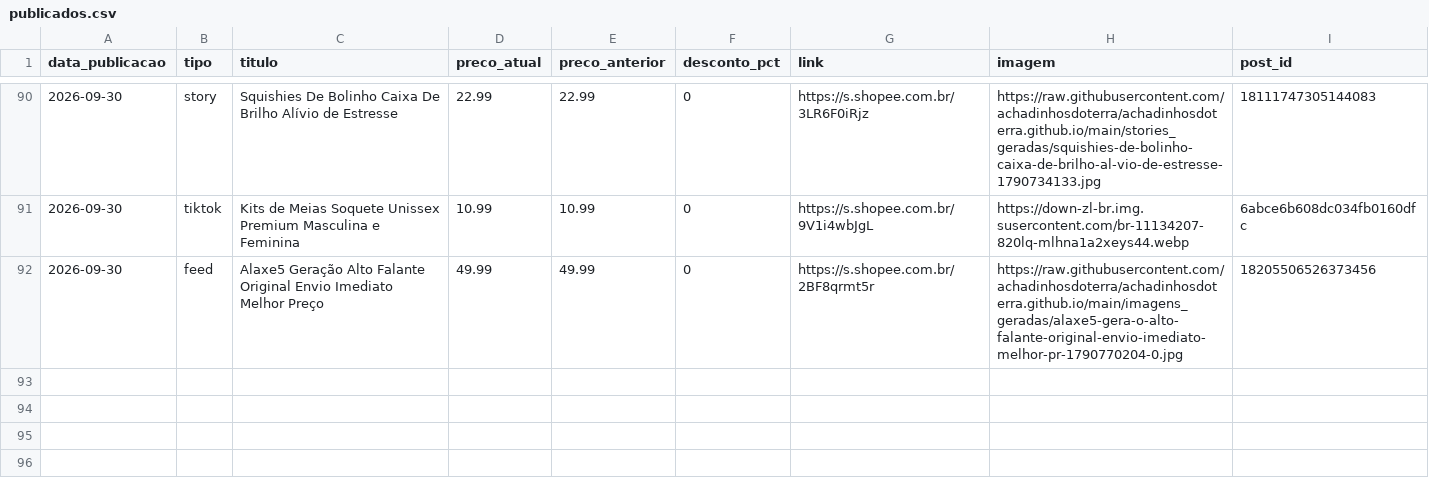
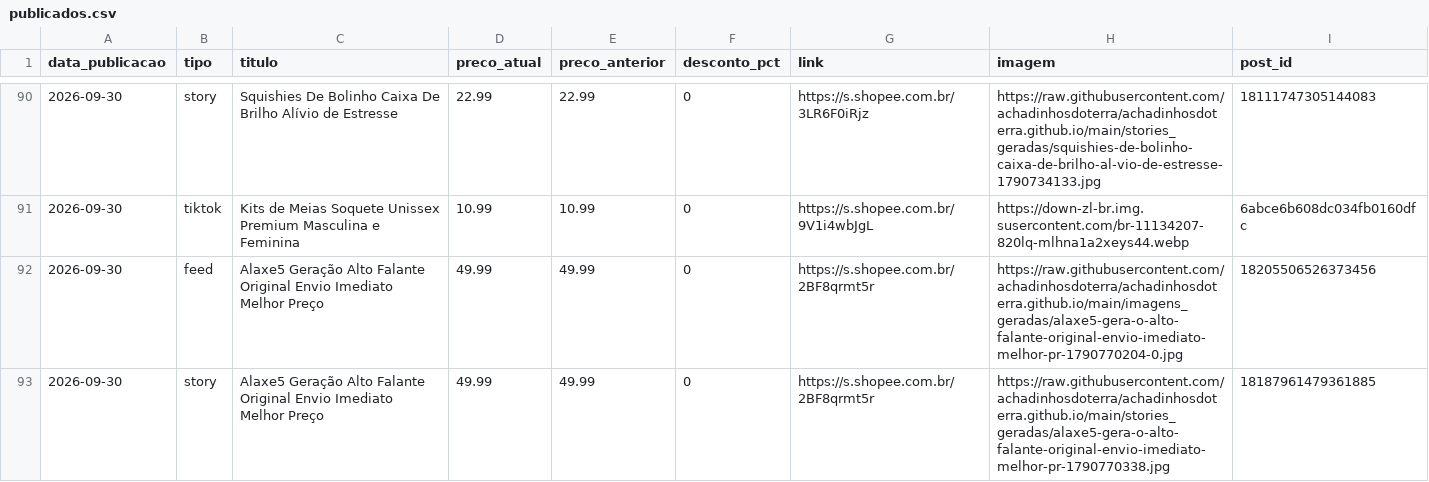
Before and after one commit to achadinhosdoterra/achadinhosdoterra.github.io, a CSV file: publicados.csv, drawn as a sheet; only a part is shown, gaps mark what is left out; the diff names each change by its address in the sheet, - before the commit and + after, or states it on an @@ line.

Commit message:
Post automatico no story - 30/09/2026 12:12

```diff
--- a/publicados.csv
+++ b/publicados.csv
+row 93: 2026-09-30 | story | Alaxe5 Geração Alto Falante Original Envio Imediato Melhor Preço | 49.99 | 49.99 | 0 | https://s.shopee.com.br/2BF8qrmt5r | https://raw.githubusercontent.com/achadinhosdoterra/achadinhosdoterra.github.io/main/stories_geradas/alaxe5-gera-o-alto-falante-original-envio-imediato-melhor-pr-1790770338.jpg | 18187961479361885
```
